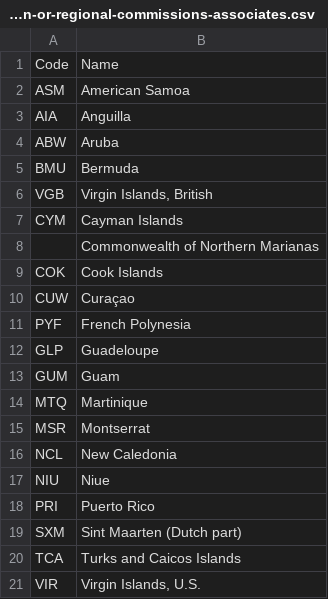
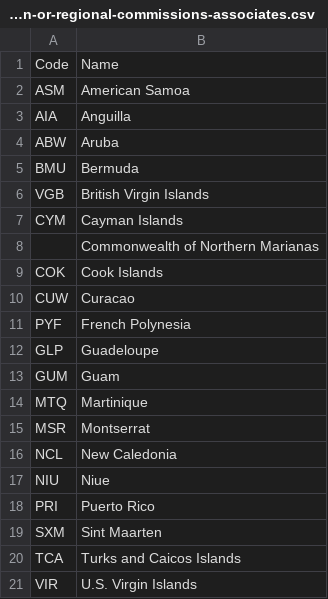
Before and after one commit to openclimatedata/countrygroups, a CSV file: data/sids-non-un-or-regional-commissions-associates.csv, drawn as a sheet.

```diff
--- a/data/sids-non-un-or-regional-commissions-associates.csv
+++ b/data/sids-non-un-or-regional-commissions-associates.csv
@@ -5,3 +5,3 @@ ABW,Aruba
 BMU,Bermuda
-VGB,"Virgin Islands, British"
+VGB,British Virgin Islands
 CYM,Cayman Islands
@@ -9,3 +9,3 @@ CYM,Cayman Islands
 COK,Cook Islands
-CUW,Curaçao
+CUW,Curacao
 PYF,French Polynesia
@@ -18,4 +18,4 @@ NIU,Niue
 PRI,Puerto Rico
-SXM,Sint Maarten (Dutch part)
+SXM,Sint Maarten
 TCA,Turks and Caicos Islands
-VIR,"Virgin Islands, U.S."
+VIR,U.S. Virgin Islands
```
Also changed, not shown: 14 other files.
